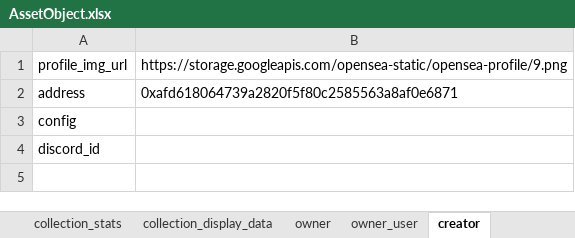
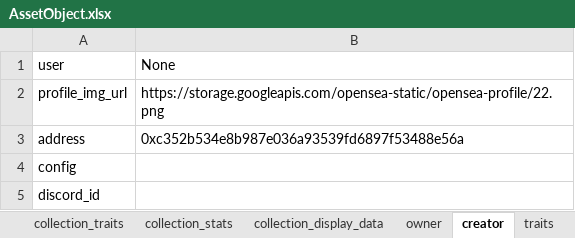
Before and after one commit to Mahiro99/client_one, an Excel workbook: AssetObject.xlsx, sheet creator, drawn as a sheet; values as stored, in another font and other column widths than the file's, no borders; addresses are those after the commit; the diff names each change by its address in the sheet, - before the commit and + after, or states it on an @@ line.

```diff
--- a/AssetObject.xlsx (sheet creator)
+++ b/AssetObject.xlsx (sheet creator)
-sheet tab: owner_user
+row 1: user | None
-B2: https://storage.googleapis.com/opensea-static/opensea-profile/9.png
+B2: https://storage.googleapis.com/opensea-static/opensea-profile/22.png
-B3: 0xafd618064739a2820f5f80c2585563a8af0e6871
+B3: 0xc352b534e8b987e036a93539fd6897f53488e56a
```
Also changed, not shown: sheet orders, sheet traits, sheet collection_stats, sheet last_sale_transaction, sheet collection_primary_asset_contracts, sheet asset_contract, 6 more sheets, other sheet tabs, 1 other file.
